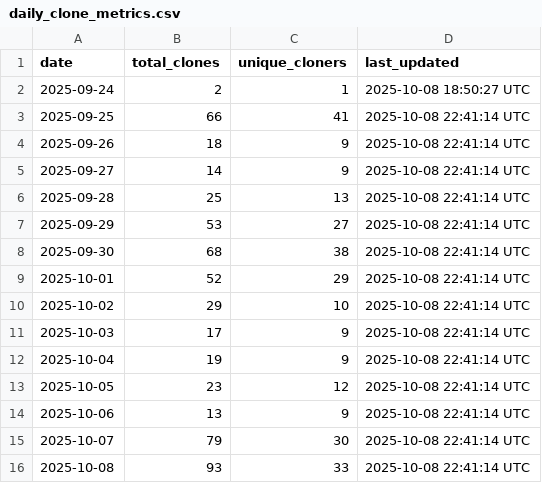
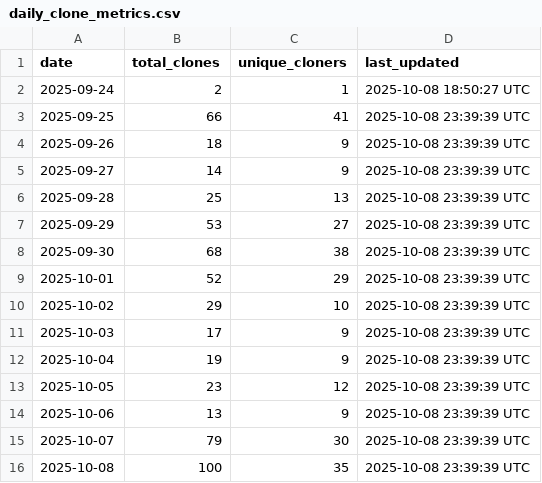
Before and after one commit to luisluna01/ros-mcp-server, a CSV file: .metrics/daily_clone_metrics.csv, drawn as a sheet.

```diff
--- a/.metrics/daily_clone_metrics.csv
+++ b/.metrics/daily_clone_metrics.csv
@@ -2,15 +2,15 @@ date,total_clones,unique_cloners,last_updated
 2025-09-24,2,1,2025-10-08 18:50:27 UTC
-2025-09-25,66,41,2025-10-08 22:41:14 UTC
-2025-09-26,18,9,2025-10-08 22:41:14 UTC
-2025-09-27,14,9,2025-10-08 22:41:14 UTC
-2025-09-28,25,13,2025-10-08 22:41:14 UTC
-2025-09-29,53,27,2025-10-08 22:41:14 UTC
-2025-09-30,68,38,2025-10-08 22:41:14 UTC
-2025-10-01,52,29,2025-10-08 22:41:14 UTC
-2025-10-02,29,10,2025-10-08 22:41:14 UTC
-2025-10-03,17,9,2025-10-08 22:41:14 UTC
-2025-10-04,19,9,2025-10-08 22:41:14 UTC
-2025-10-05,23,12,2025-10-08 22:41:14 UTC
-2025-10-06,13,9,2025-10-08 22:41:14 UTC
-2025-10-07,79,30,2025-10-08 22:41:14 UTC
-2025-10-08,93,33,2025-10-08 22:41:14 UTC
+2025-09-25,66,41,2025-10-08 23:39:39 UTC
+2025-09-26,18,9,2025-10-08 23:39:39 UTC
+2025-09-27,14,9,2025-10-08 23:39:39 UTC
+2025-09-28,25,13,2025-10-08 23:39:39 UTC
+2025-09-29,53,27,2025-10-08 23:39:39 UTC
+2025-09-30,68,38,2025-10-08 23:39:39 UTC
+2025-10-01,52,29,2025-10-08 23:39:39 UTC
+2025-10-02,29,10,2025-10-08 23:39:39 UTC
+2025-10-03,17,9,2025-10-08 23:39:39 UTC
+2025-10-04,19,9,2025-10-08 23:39:39 UTC
+2025-10-05,23,12,2025-10-08 23:39:39 UTC
+2025-10-06,13,9,2025-10-08 23:39:39 UTC
+2025-10-07,79,30,2025-10-08 23:39:39 UTC
+2025-10-08,100,35,2025-10-08 23:39:39 UTC
```
Also changed, not shown: 1 other file.
